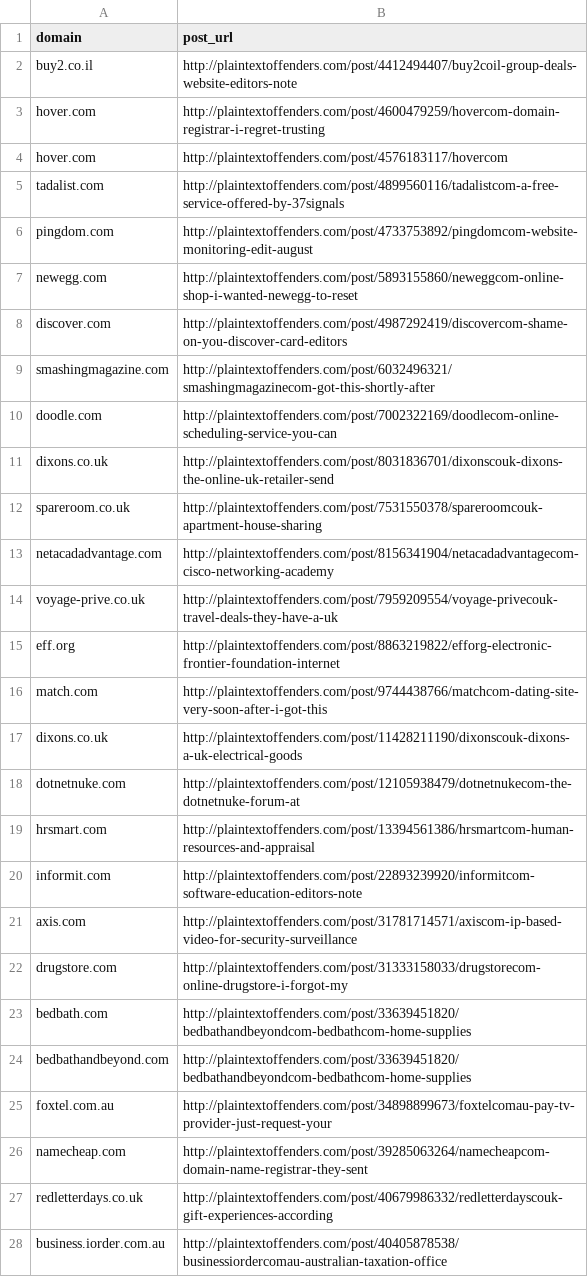
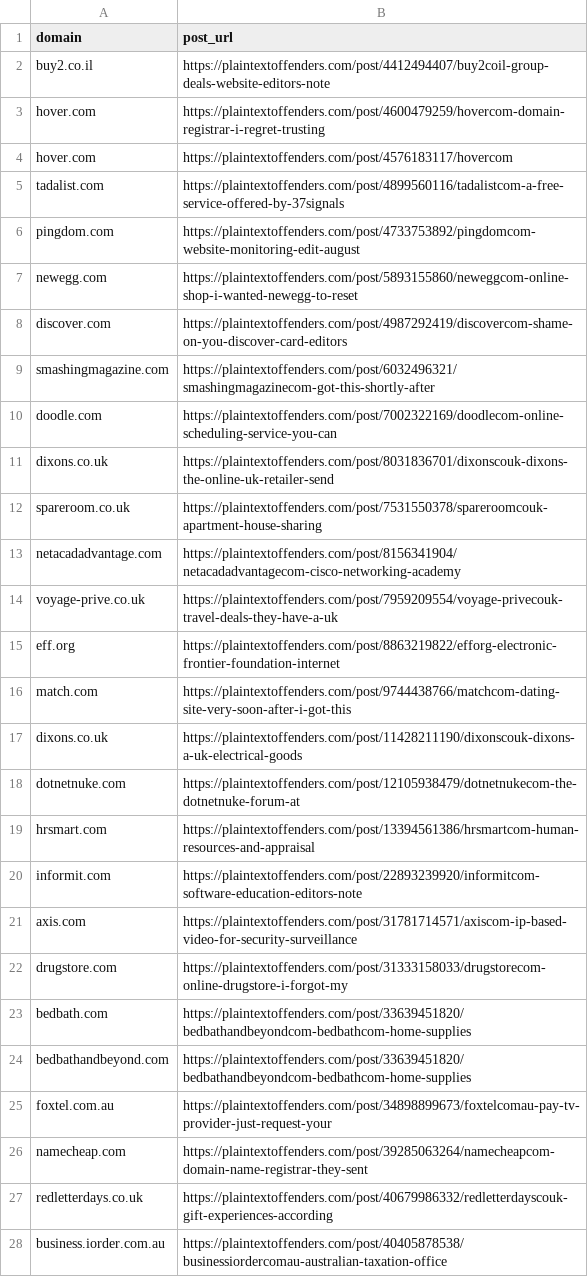
Before and after one commit to plaintextoffenders/plaintextoffenders, a CSV file: reformed.csv, drawn as a sheet; only a part is shown; the diff covers the shown part only.

Commit message:
Update reformed.csv

```diff
--- a/reformed.csv
+++ b/reformed.csv
@@ -1,28 +1,28 @@
 domain,post_url
-buy2.co.il,http://plaintextoffenders.com/post/4412494407/buy2coil-group-deals-website-editors-note
-hover.com,http://plaintextoffenders.com/post/4600479259/hovercom-domain-registrar-i-regret-trusting
-hover.com,http://plaintextoffenders.com/post/4576183117/hovercom
-tadalist.com,http://plaintextoffenders.com/post/4899560116/tadalistcom-a-free-service-offered-by-37signals
-pingdom.com,http://plaintextoffenders.com/post/4733753892/pingdomcom-website-monitoring-edit-august
-newegg.com,http://plaintextoffenders.com/post/5893155860/neweggcom-online-shop-i-wanted-newegg-to-reset
-discover.com,http://plaintextoffenders.com/post/4987292419/discovercom-shame-on-you-discover-card-editors
-smashingmagazine.com,http://plaintextoffenders.com/post/6032496321/smashingmagazinecom-got-this-shortly-after
-doodle.com,http://plaintextoffenders.com/post/7002322169/doodlecom-online-scheduling-service-you-can
-dixons.co.uk,http://plaintextoffenders.com/post/8031836701/dixonscouk-dixons-the-online-uk-retailer-send
-spareroom.co.uk,http://plaintextoffenders.com/post/7531550378/spareroomcouk-apartment-house-sharing
-netacadadvantage.com,http://plaintextoffenders.com/post/8156341904/netacadadvantagecom-cisco-networking-academy
-voyage-prive.co.uk,http://plaintextoffenders.com/post/7959209554/voyage-privecouk-travel-deals-they-have-a-uk
-eff.org,http://plaintextoffenders.com/post/8863219822/efforg-electronic-frontier-foundation-internet
-match.com,http://plaintextoffenders.com/post/9744438766/matchcom-dating-site-very-soon-after-i-got-this
-dixons.co.uk,http://plaintextoffenders.com/post/11428211190/dixonscouk-dixons-a-uk-electrical-goods
-dotnetnuke.com,http://plaintextoffenders.com/post/12105938479/dotnetnukecom-the-dotnetnuke-forum-at
-hrsmart.com,http://plaintextoffenders.com/post/13394561386/hrsmartcom-human-resources-and-appraisal
-informit.com,http://plaintextoffenders.com/post/22893239920/informitcom-software-education-editors-note
-axis.com,http://plaintextoffenders.com/post/31781714571/axiscom-ip-based-video-for-security-surveillance
-drugstore.com,http://plaintextoffenders.com/post/31333158033/drugstorecom-online-drugstore-i-forgot-my
-bedbath.com,http://plaintextoffenders.com/post/33639451820/bedbathandbeyondcom-bedbathcom-home-supplies
-bedbathandbeyond.com,http://plaintextoffenders.com/post/33639451820/bedbathandbeyondcom-bedbathcom-home-supplies
-foxtel.com.au,http://plaintextoffenders.com/post/34898899673/foxtelcomau-pay-tv-provider-just-request-your
-namecheap.com,http://plaintextoffenders.com/post/39285063264/namecheapcom-domain-name-registrar-they-sent
-redletterdays.co.uk,http://plaintextoffenders.com/post/40679986332/redletterdayscouk-gift-experiences-according
-business.iorder.com.au,http://plaintextoffenders.com/post/40405878538/businessiordercomau-australian-taxation-office
+buy2.co.il,https://plaintextoffenders.com/post/4412494407/buy2coil-group-deals-website-editors-note
+hover.com,https://plaintextoffenders.com/post/4600479259/hovercom-domain-registrar-i-regret-trusting
+hover.com,https://plaintextoffenders.com/post/4576183117/hovercom
+tadalist.com,https://plaintextoffenders.com/post/4899560116/tadalistcom-a-free-service-offered-by-37signals
+pingdom.com,https://plaintextoffenders.com/post/4733753892/pingdomcom-website-monitoring-edit-august
+newegg.com,https://plaintextoffenders.com/post/5893155860/neweggcom-online-shop-i-wanted-newegg-to-reset
+discover.com,https://plaintextoffenders.com/post/4987292419/discovercom-shame-on-you-discover-card-editors
+smashingmagazine.com,https://plaintextoffenders.com/post/6032496321/smashingmagazinecom-got-this-shortly-after
+doodle.com,https://plaintextoffenders.com/post/7002322169/doodlecom-online-scheduling-service-you-can
+dixons.co.uk,https://plaintextoffenders.com/post/8031836701/dixonscouk-dixons-the-online-uk-retailer-send
+spareroom.co.uk,https://plaintextoffenders.com/post/7531550378/spareroomcouk-apartment-house-sharing
+netacadadvantage.com,https://plaintextoffenders.com/post/8156341904/netacadadvantagecom-cisco-networking-academy
+voyage-prive.co.uk,https://plaintextoffenders.com/post/7959209554/voyage-privecouk-travel-deals-they-have-a-uk
+eff.org,https://plaintextoffenders.com/post/8863219822/efforg-electronic-frontier-foundation-internet
+match.com,https://plaintextoffenders.com/post/9744438766/matchcom-dating-site-very-soon-after-i-got-this
+dixons.co.uk,https://plaintextoffenders.com/post/11428211190/dixonscouk-dixons-a-uk-electrical-goods
+dotnetnuke.com,https://plaintextoffenders.com/post/12105938479/dotnetnukecom-the-dotnetnuke-forum-at
+hrsmart.com,https://plaintextoffenders.com/post/13394561386/hrsmartcom-human-resources-and-appraisal
+informit.com,https://plaintextoffenders.com/post/22893239920/informitcom-software-education-editors-note
+axis.com,https://plaintextoffenders.com/post/31781714571/axiscom-ip-based-video-for-security-surveillance
+drugstore.com,https://plaintextoffenders.com/post/31333158033/drugstorecom-online-drugstore-i-forgot-my
+bedbath.com,https://plaintextoffenders.com/post/33639451820/bedbathandbeyondcom-bedbathcom-home-supplies
+bedbathandbeyond.com,https://plaintextoffenders.com/post/33639451820/bedbathandbeyondcom-bedbathcom-home-supplies
+foxtel.com.au,https://plaintextoffenders.com/post/34898899673/foxtelcomau-pay-tv-provider-just-request-your
+namecheap.com,https://plaintextoffenders.com/post/39285063264/namecheapcom-domain-name-registrar-they-sent
+redletterdays.co.uk,https://plaintextoffenders.com/post/40679986332/redletterdayscouk-gift-experiences-according
+business.iorder.com.au,https://plaintextoffenders.com/post/40405878538/businessiordercomau-australian-taxation-office
```
Also changed, not shown: 94 edited cells elsewhere in this file.
